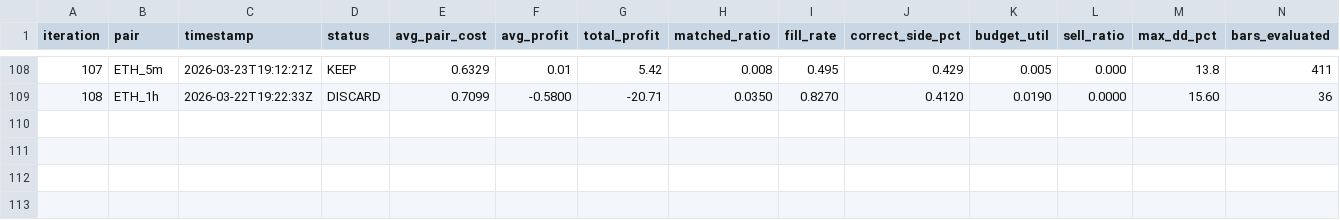
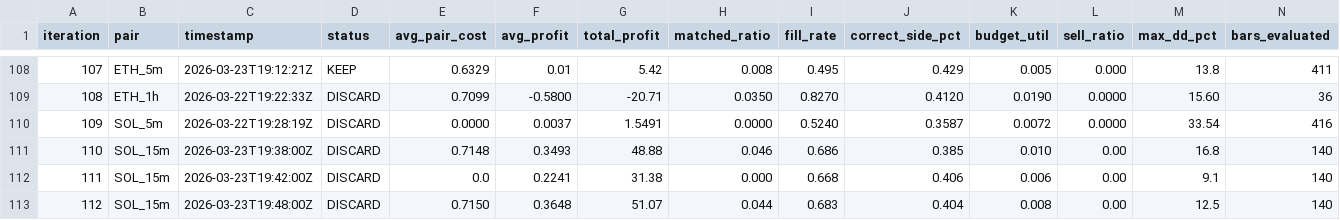
Before and after one commit to mantotan/quant-modelling, a TSV file: autoresearch/dutch/results.tsv, drawn as a sheet; only a part is shown, gaps mark what is left out; rows hold the shown columns only; the diff names each change by its address in the sheet, - before the commit and + after, or states it on an @@ line.

```diff
--- a/autoresearch/dutch/results.tsv
+++ b/autoresearch/dutch/results.tsv
+row 110: 109 | SOL_5m | 2026-03-22T19:28:19Z | DISCARD | 0.0000 | 0.0037 | 1.5491 | 0.0000 | 0.5240 | 0.3587 | 0.0072 | 0.0000 | 33.54 | 416
+row 111: 110 | SOL_15m | 2026-03-23T19:38:00Z | DISCARD | 0.7148 | 0.3493 | 48.88 | 0.046 | 0.686 | 0.385 | 0.010 | 0.00 | 16.8 | 140
+row 112: 111 | SOL_15m | 2026-03-23T19:42:00Z | DISCARD | 0.0 | 0.2241 | 31.38 | 0.000 | 0.668 | 0.406 | 0.006 | 0.00 | 9.1 | 140
+row 113: 112 | SOL_15m | 2026-03-23T19:48:00Z | DISCARD | 0.7150 | 0.3648 | 51.07 | 0.044 | 0.683 | 0.404 | 0.008 | 0.00 | 12.5 | 140
```
Also changed, not shown: 4 other files.
